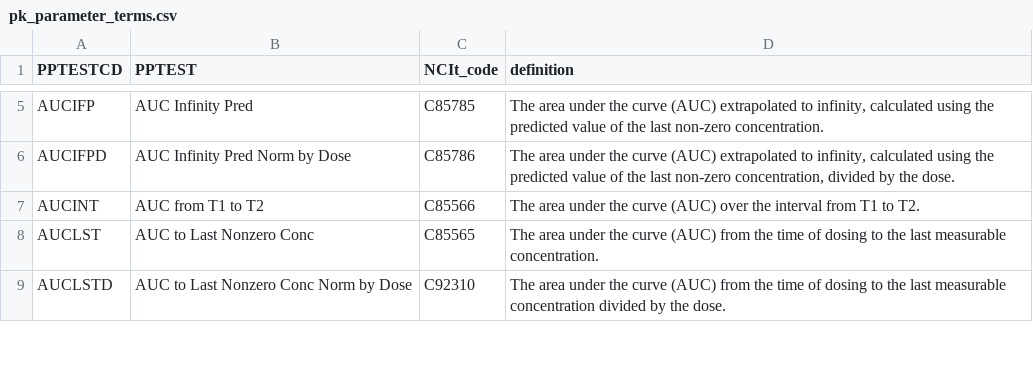
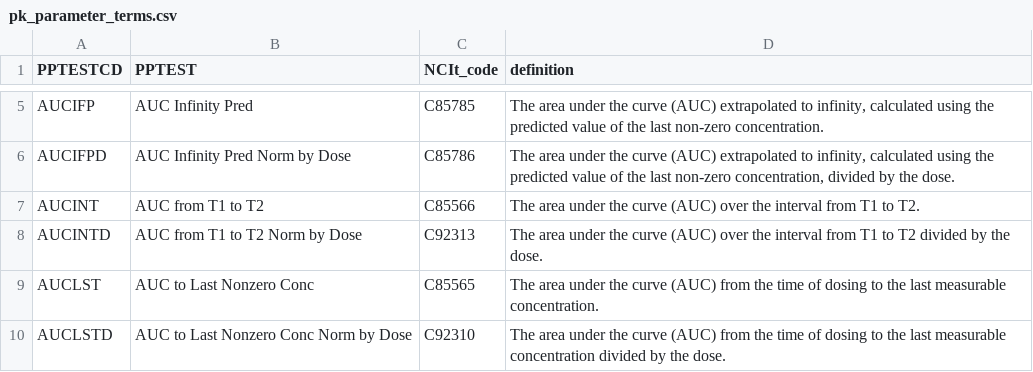
Before and after one commit to Robterheine/ncaassistant, a CSV file: cdisc/pk_parameter_terms.csv, drawn as a sheet; only a part is shown, gaps mark what is left out.

```diff
--- a/cdisc/pk_parameter_terms.csv
+++ b/cdisc/pk_parameter_terms.csv
@@ -7,2 +7,3 @@
 "AUCINT","AUC from T1 to T2","C85566","The area under the curve (AUC) over the interval from T1 to T2."
+"AUCINTD","AUC from T1 to T2 Norm by Dose","C92313","The area under the curve (AUC) over the interval from T1 to T2 divided by the dose."
 "AUCLST","AUC to Last Nonzero Conc","C85565","The area under the curve (AUC) from the time of dosing to the last measurable concentration."
```
Also changed, not shown: cdisc/pk_parameter_map.csv, 15 other files.
